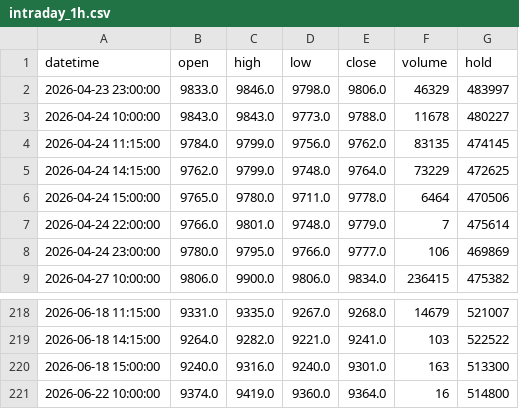
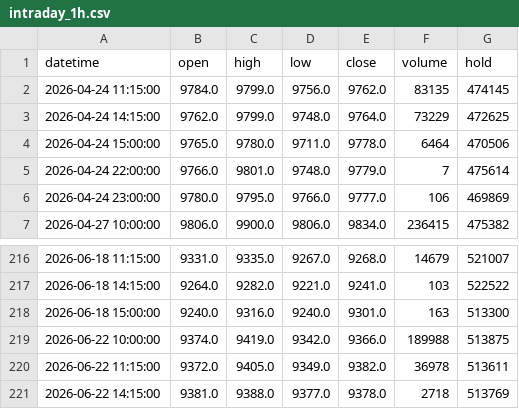
Before and after one commit to FrankSun0616/palm_dalian, a CSV file: data/intraday_1h.csv, drawn as a sheet; only a part is shown, gaps mark what is left out.

```diff
--- a/data/intraday_1h.csv
+++ b/data/intraday_1h.csv
@@ -1,4 +1,2 @@
 datetime,open,high,low,close,volume,hold
-2026-04-23 23:00:00,9833.0,9846.0,9798.0,9806.0,46329,483997
-2026-04-24 10:00:00,9843.0,9843.0,9773.0,9788.0,11678,480227
 2026-04-24 11:15:00,9784.0,9799.0,9756.0,9762.0,83135,474145
@@ -220,2 +218,4 @@ datetime,open,high,low,close,volume,hold
 2026-06-18 15:00:00,9240.0,9316.0,9240.0,9301.0,163,513300
-2026-06-22 10:00:00,9374.0,9419.0,9360.0,9364.0,16,514800
+2026-06-22 10:00:00,9374.0,9419.0,9342.0,9366.0,189988,513875
+2026-06-22 11:15:00,9372.0,9405.0,9349.0,9382.0,36978,513611
+2026-06-22 14:15:00,9381.0,9388.0,9377.0,9378.0,2718,513769
```
Also changed, not shown: data/intraday_2h.csv, 4 other files.
